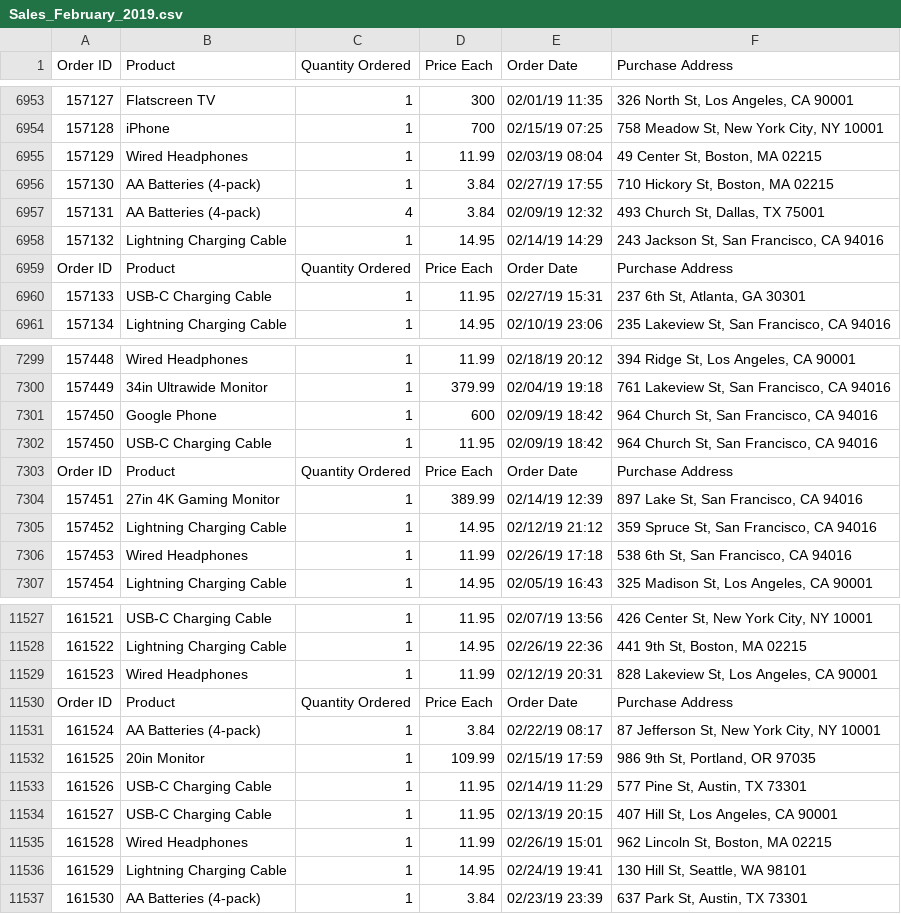
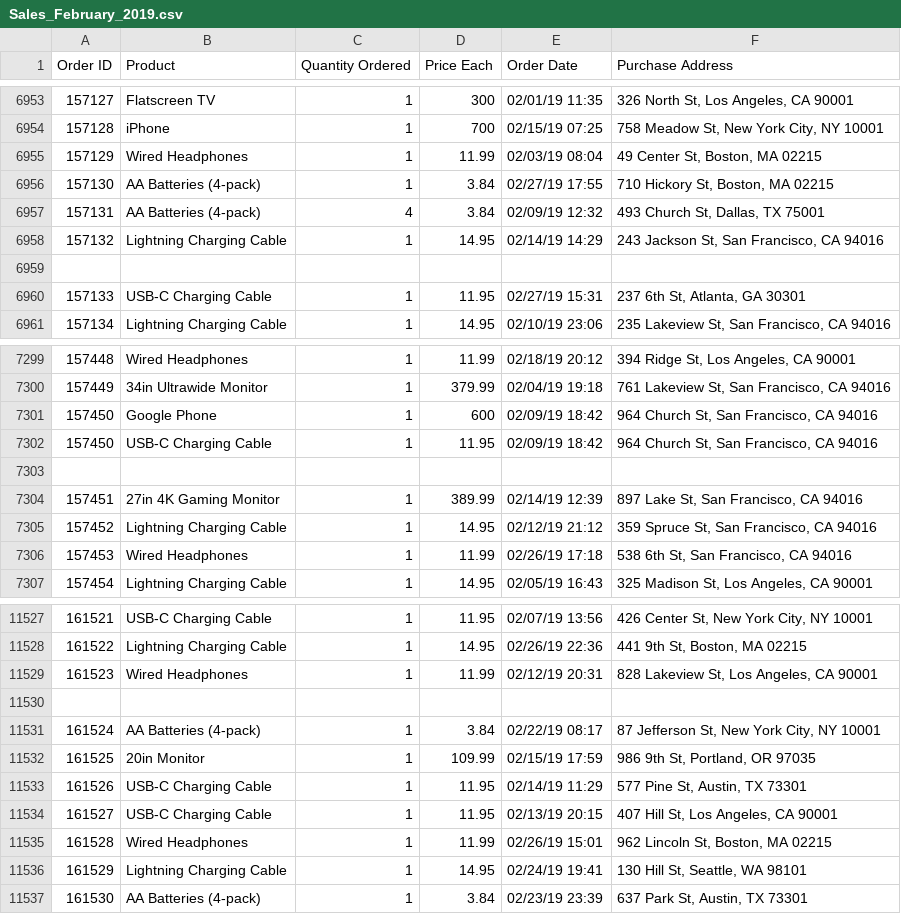
Before and after one commit to Magdamit173/EDA_UCC, a CSV file: csv/Sales_February_2019.csv, drawn as a sheet; only a part is shown, gaps mark what is left out; the diff covers the shown part only; the diff names each change by its address in the sheet, - before the commit and + after, or states it on an @@ line.

```diff
--- a/csv/Sales_February_2019.csv
+++ b/csv/Sales_February_2019.csv
-row 6959: Order ID | Product | Quantity Ordered | Price Each | Order Date | Purchase Address
+row 6959: (empty)
-row 7303: Order ID | Product | Quantity Ordered | Price Each | Order Date | Purchase Address
+row 7303: (empty)
-row 11530: Order ID | Product | Quantity Ordered | Price Each | Order Date | Purchase Address
+row 11530: (empty)
```
Also changed, not shown: 90 edited cells elsewhere in this file, csv/Sales_August_2019.csv, csv/Sales_January_2019.csv, 17 other files.
